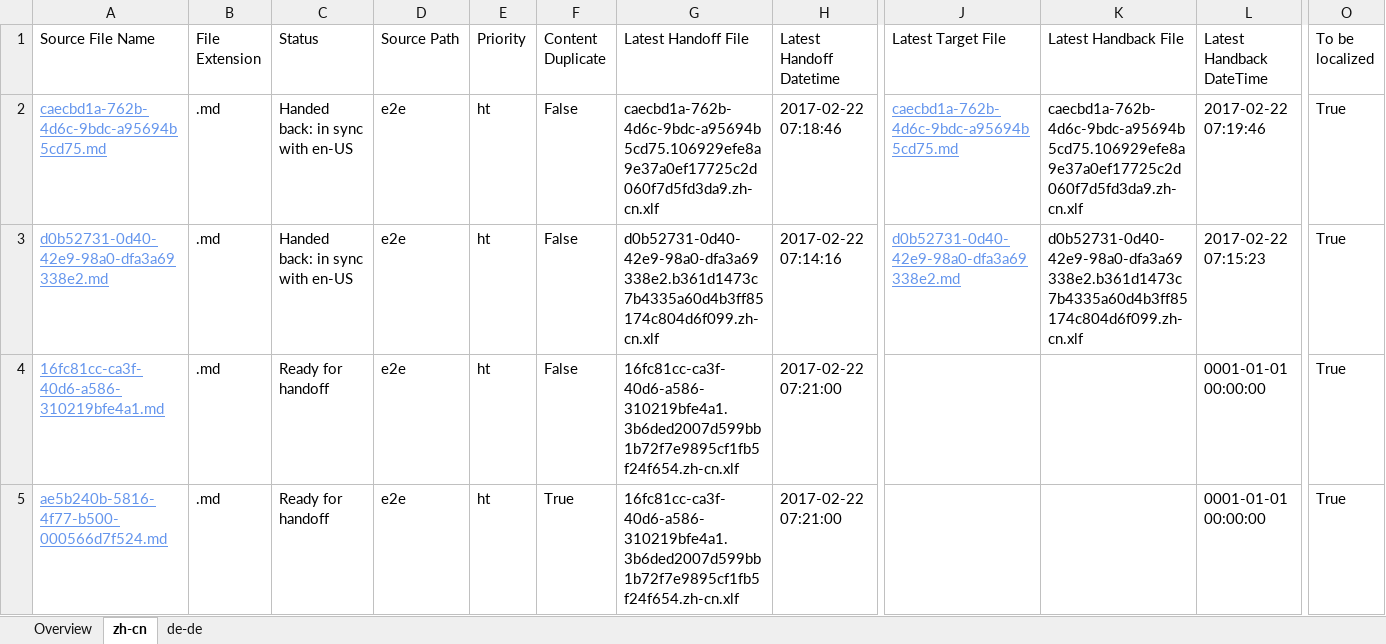
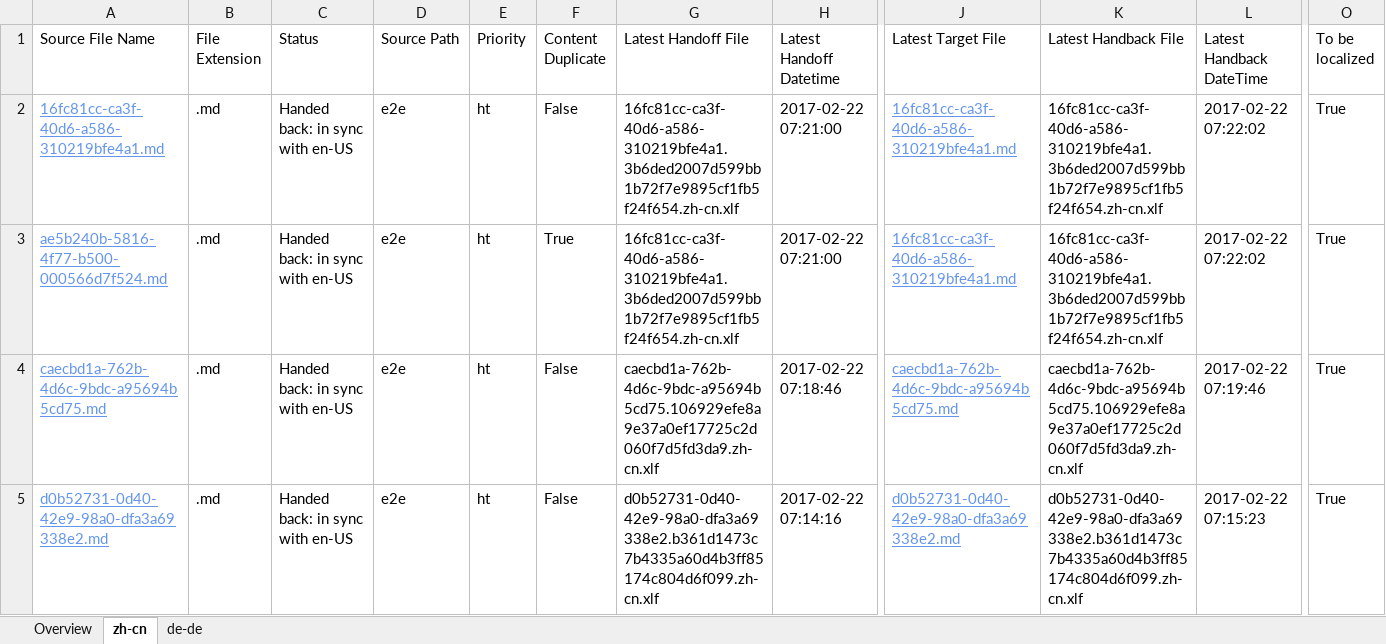
Before and after one commit to OpenLocalizationTestOrg/ol-test4-handback, an Excel workbook: ol-handback/OpenLocalizationTestOrg/ol-test4/xinjiang/localization-status.xlsx, sheet zh-cn, drawn as a sheet; only a part is shown, gaps mark what is left out; values as stored, in another font and other column widths than the file's, no borders; table styles not drawn; removed rows and columns are numbered as before the commit, all else as after; rows hold the shown columns only; the diff names each change by its address in the sheet, - before the commit and + after, or states it on an @@ line.

```diff
--- a/ol-handback/OpenLocalizationTestOrg/ol-test4/xinjiang/localization-status.xlsx (sheet zh-cn)
+++ b/ol-handback/OpenLocalizationTestOrg/ol-test4/xinjiang/localization-status.xlsx (sheet zh-cn)
+row 2: 16fc81cc-ca3f-40d6-a586-310219bfe4a1.md | .md | Handed back: in sync with en-US | e2e | ht | False | 16fc81cc-ca3f-40d6-a586-310219bfe4a1.3b6ded2007d599bb1b72f7e9895cf1fb5f24f654.zh-cn.xlf | 2017-02-22 07:21:00 | 16fc81cc-ca3f-40d6-a586-310219bfe4a1.md | 16fc81cc-ca3f-40d6-a586-310219bfe4a1.3b6ded2007d599bb1b72f7e9895cf1fb5f24f654.zh-cn.xlf | 2017-02-22 07:22:02 | True
+row 3: ae5b240b-5816-4f77-b500-000566d7f524.md | .md | Handed back: in sync with en-US | e2e | ht | True | 16fc81cc-ca3f-40d6-a586-310219bfe4a1.3b6ded2007d599bb1b72f7e9895cf1fb5f24f654.zh-cn.xlf | 2017-02-22 07:21:00 | 16fc81cc-ca3f-40d6-a586-310219bfe4a1.md | 16fc81cc-ca3f-40d6-a586-310219bfe4a1.3b6ded2007d599bb1b72f7e9895cf1fb5f24f654.zh-cn.xlf | 2017-02-22 07:22:02 | True
-row 4: 16fc81cc-ca3f-40d6-a586-310219bfe4a1.md | .md | Ready for handoff | e2e | ht | False | 16fc81cc-ca3f-40d6-a586-310219bfe4a1.3b6ded2007d599bb1b72f7e9895cf1fb5f24f654.zh-cn.xlf | 2017-02-22 07:21:00 |  |  | 0001-01-01 00:00:00 | True
-row 5: ae5b240b-5816-4f77-b500-000566d7f524.md | .md | Ready for handoff | e2e | ht | True | 16fc81cc-ca3f-40d6-a586-310219bfe4a1.3b6ded2007d599bb1b72f7e9895cf1fb5f24f654.zh-cn.xlf | 2017-02-22 07:21:00 |  |  | 0001-01-01 00:00:00 | True
```
Also changed, not shown: sheet de-de, sheet Overview, 1 other file.
